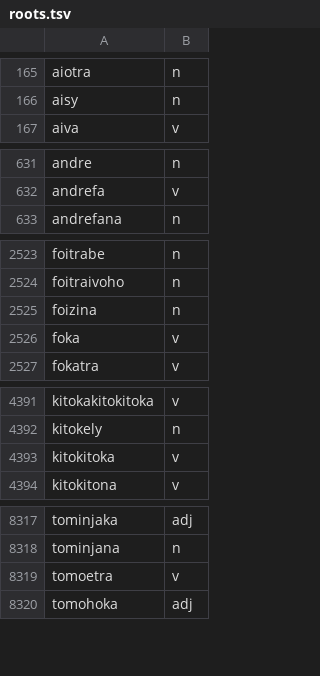
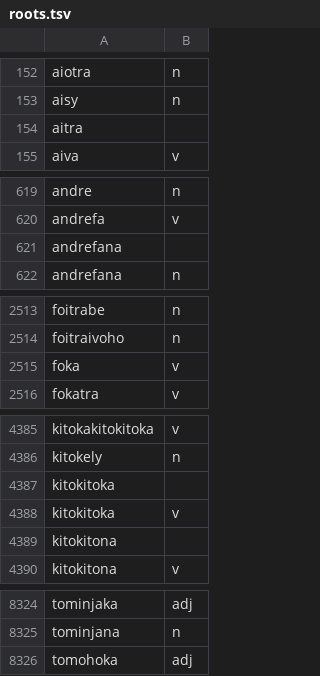
Before and after one commit to Tanguy1902/malagasy-stemmer, a TSV file: crates/malagasy-stemmer/data/roots.tsv, drawn as a sheet; only a part is shown, gaps mark what is left out; the diff covers the shown part only.

```diff
--- a/crates/malagasy-stemmer/data/roots.tsv
+++ b/crates/malagasy-stemmer/data/roots.tsv
@@ -166,2 +153,3 @@ aiotra	n
 aisy	n
+aitra
 aiva	v
@@ -632,2 +620,3 @@ andre	n
 andrefa	v
+andrefana
 andrefana	n
@@ -2524,3 +2514,2 @@ foitrabe	n
 foitraivoho	n
-foizina	n
 foka	v
@@ -4392,3 +4386,5 @@ kitokakitokitoka	v
 kitokely	n
+kitokitoka
 kitokitoka	v
+kitokitona
 kitokitona	v
@@ -8318,3 +8325,2 @@ tominjaka	adj
 tominjana	n
-tomoetra	v
 tomohoka	adj
```
Also changed, not shown: 25 added rows, 17 removed rows and 4 edited cells elsewhere in this file, crates/malagasy-stemmer/data/eval_gold_standard.tsv, 14 other files.
